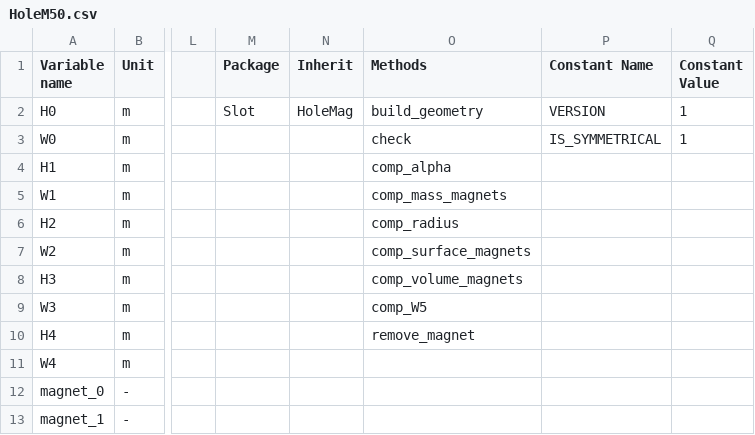
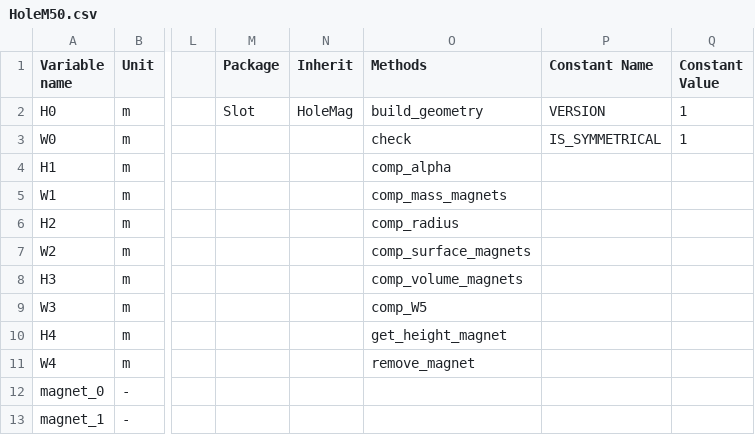
Before and after one commit to Eomys/pyleecan, a CSV file: Generator/ClassesRef/Slot/HoleM50.csv, drawn as a sheet; only a part is shown, gaps mark what is left out; the diff names each change by its address in the sheet, - before the commit and + after, or states it on an @@ line.

```diff
--- a/Generator/ClassesRef/Slot/HoleM50.csv
+++ b/Generator/ClassesRef/Slot/HoleM50.csv
-O10 (Methods): remove_magnet
+O10 (Methods): get_height_magnet
-O11 (Methods): (empty)
+O11 (Methods): remove_magnet
```
Also changed, not shown: Generator/ClassesRef/Slot/HoleM51.csv, Generator/ClassesRef/Slot/HoleM52.csv, 14 other files.
